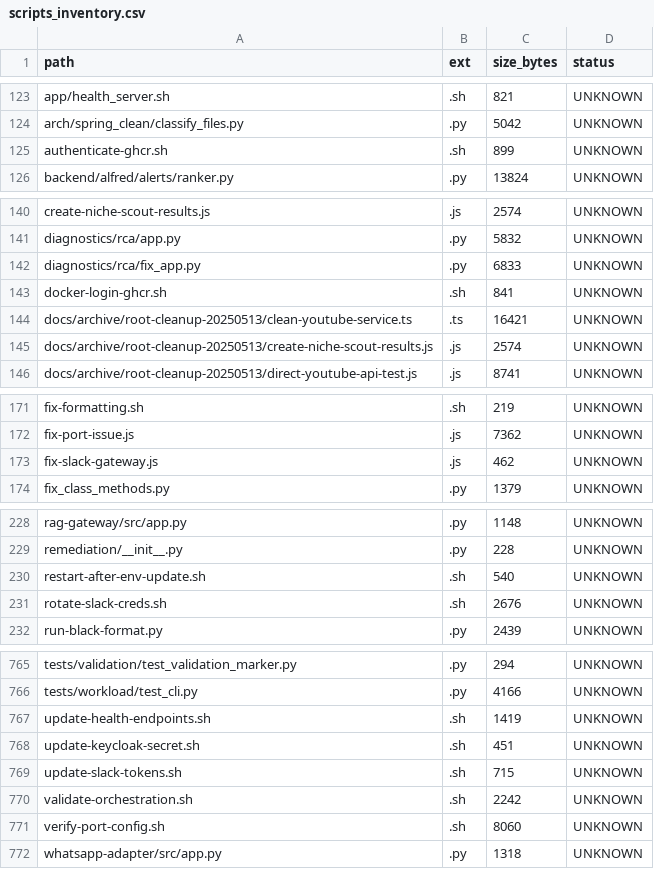
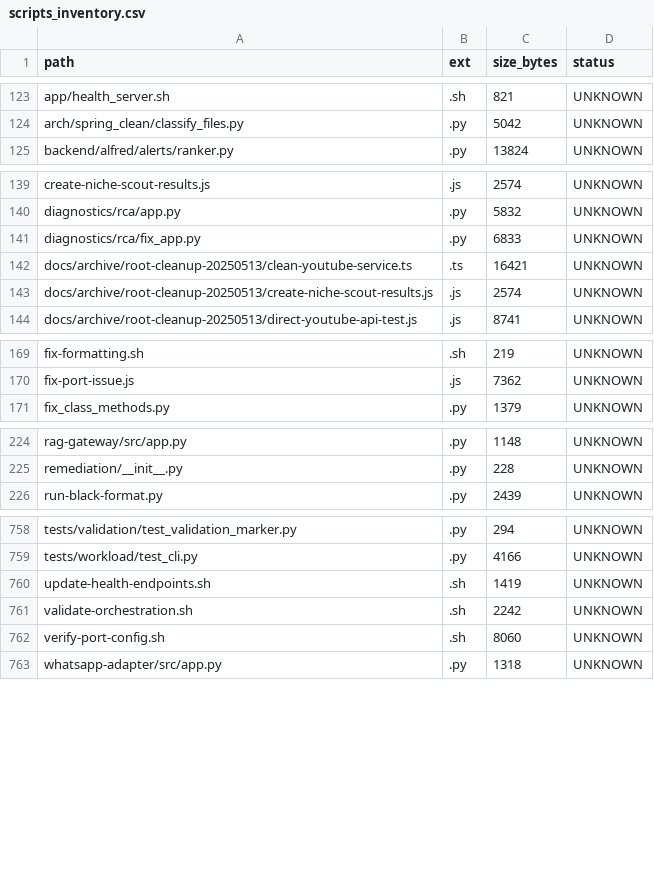
Before and after one commit to locotoki/alfred-agent-platform-v2, a CSV file: metrics/scripts_inventory.csv, drawn as a sheet; only a part is shown, gaps mark what is left out; the diff covers the shown part only; the diff names each change by its address in the sheet, - before the commit and + after, or states it on an @@ line.

```diff
--- a/metrics/scripts_inventory.csv
+++ b/metrics/scripts_inventory.csv
-row 125: authenticate-ghcr.sh | .sh | 899 | UNKNOWN
-row 143: docker-login-ghcr.sh | .sh | 841 | UNKNOWN
-row 173: fix-slack-gateway.js | .js | 462 | UNKNOWN
-row 230: restart-after-env-update.sh | .sh | 540 | UNKNOWN
-row 231: rotate-slack-creds.sh | .sh | 2676 | UNKNOWN
-row 768: update-keycloak-secret.sh | .sh | 451 | UNKNOWN
-row 769: update-slack-tokens.sh | .sh | 715 | UNKNOWN
```
Also changed, not shown: 2 removed rows elsewhere in this file, 5 other files.
